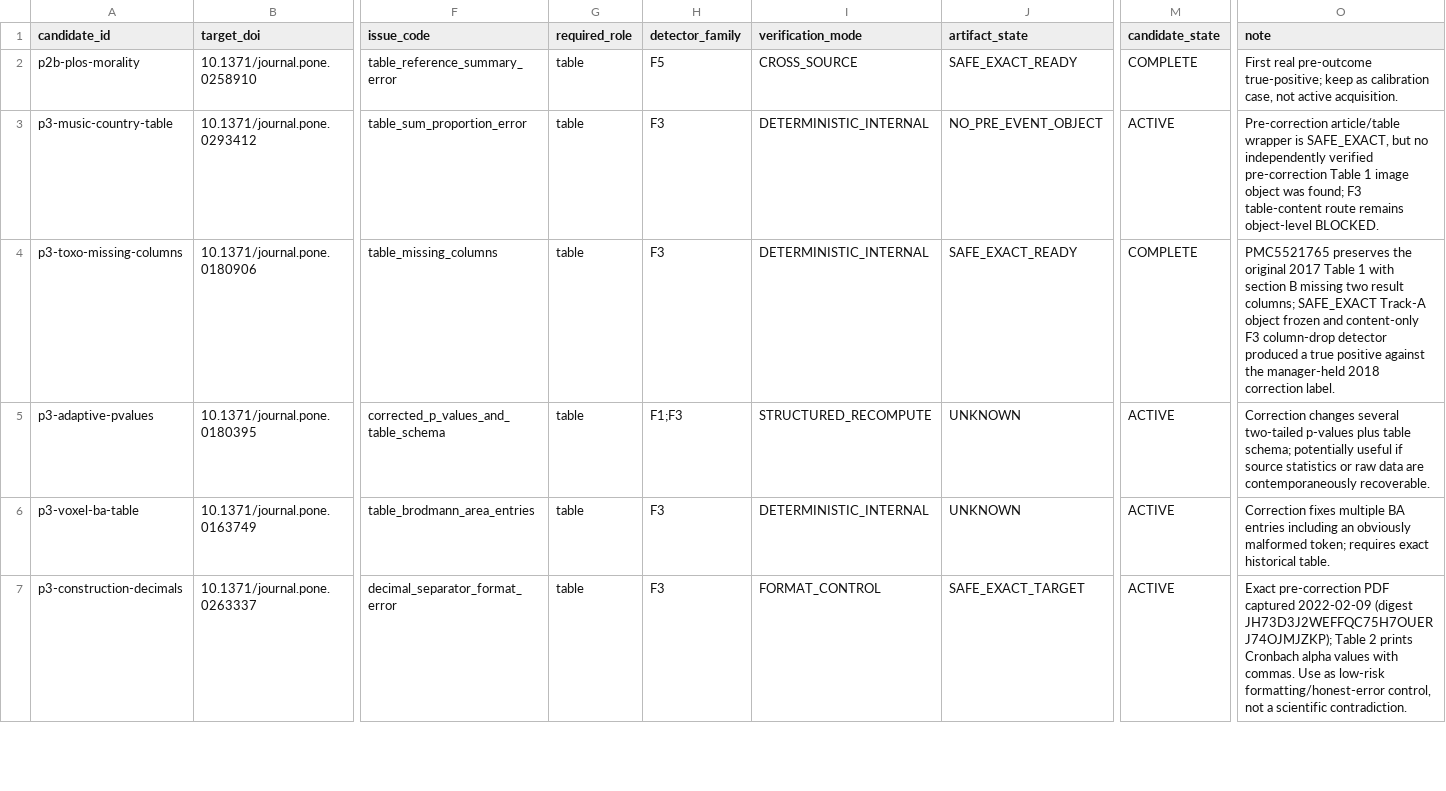
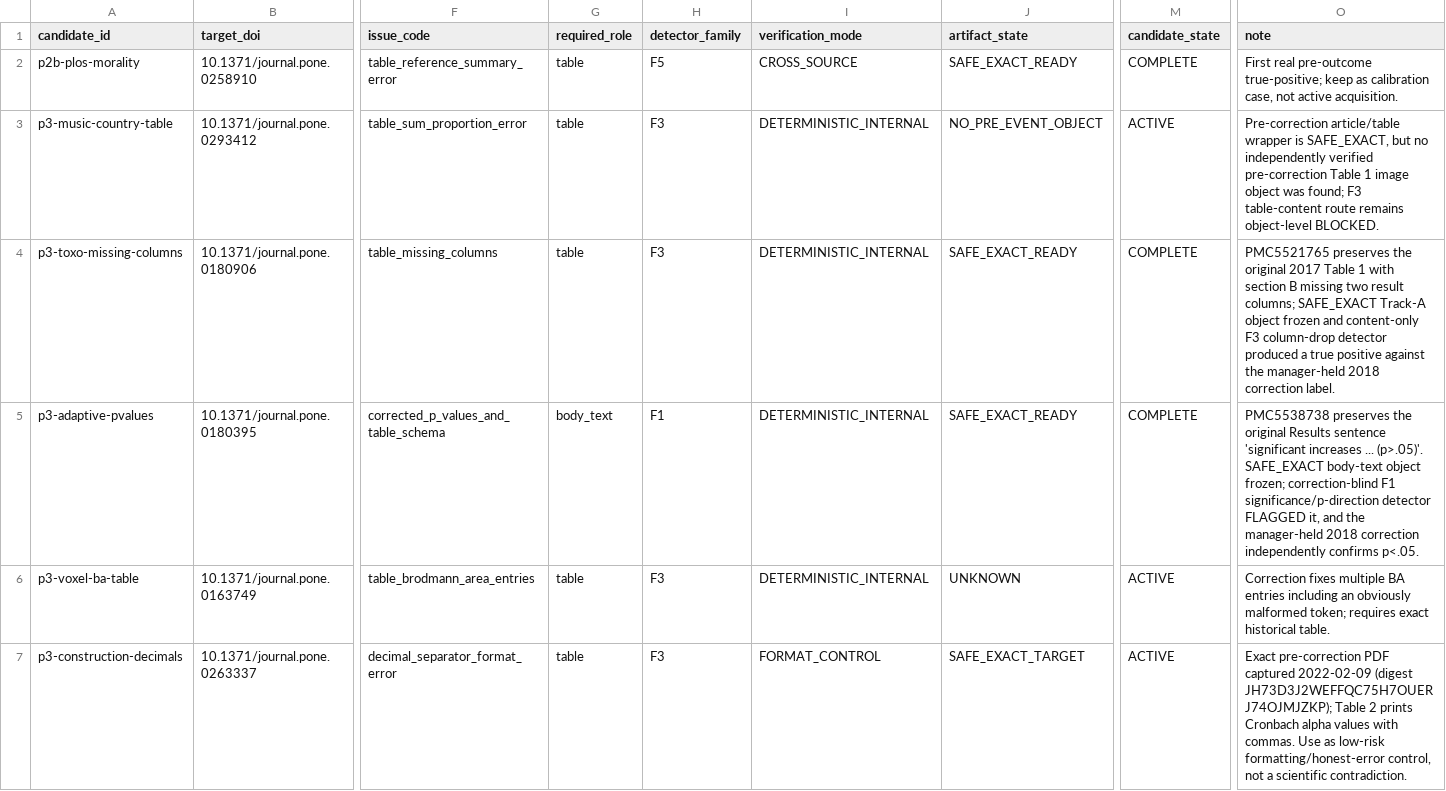
Before and after one commit to CochraneK/ARIS-GCA-Bees, a CSV file: papers/011-research-forensics/data/pilot/pilot3_correction_candidates.csv, drawn as a sheet; only a part is shown, gaps mark what is left out; the diff names each change by its address in the sheet, - before the commit and + after, or states it on an @@ line.

Commit message:
011: complete Adaptive Interaction F1 correction case

```diff
--- a/papers/011-research-forensics/data/pilot/pilot3_correction_candidates.csv
+++ b/papers/011-research-forensics/data/pilot/pilot3_correction_candidates.csv
-G5 (required_role): table
+G5 (required_role): body_text
-H5 (detector_family): F1;F3
+H5 (detector_family): F1
-I5 (verification_mode): STRUCTURED_RECOMPUTE
+I5 (verification_mode): DETERMINISTIC_INTERNAL
-J5 (artifact_state): UNKNOWN
+J5 (artifact_state): SAFE_EXACT_READY
-M5 (candidate_state): ACTIVE
+M5 (candidate_state): COMPLETE
-O5 (note): Correction changes several two-tailed p-values plus table schema; potentially useful if source statistics or raw data are contemporaneously recoverable.
+O5 (note): PMC5538738 preserves the original Results sentence 'significant increases ... (p>.05)'. SAFE_EXACT body-text object frozen; correction-blind F1 significance/p-direction detector FLAGGED it, and the manager-held 2018 correction independently confirms p<.05.
```
